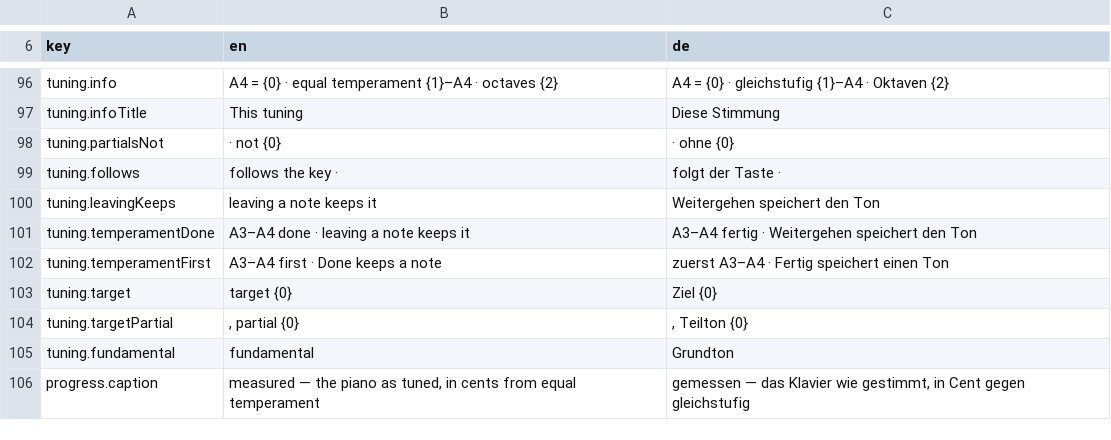
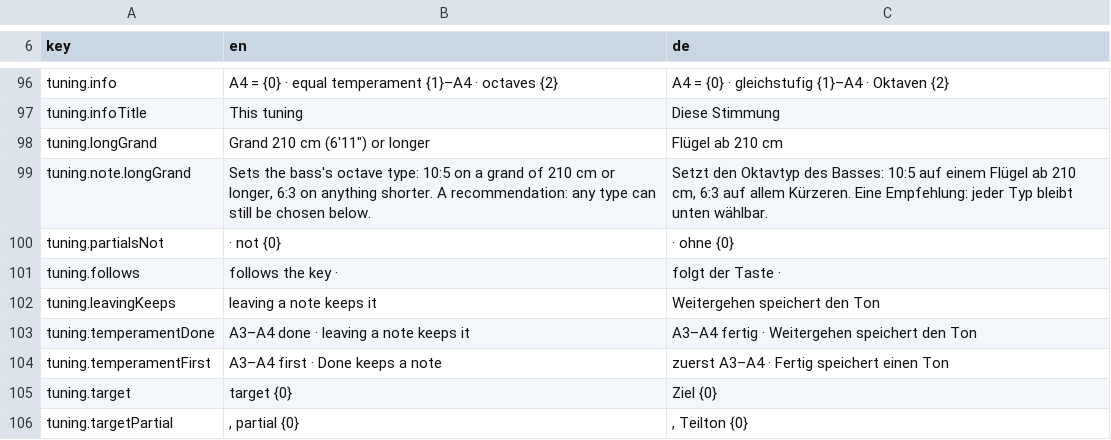
Before and after one commit to clavierhaus/clavier-tuner-foss, a TSV file: i18n/strings.tsv, drawn as a sheet; only a part is shown, gaps mark what is left out; the shorter side is filled out with more unchanged rows.

```diff
--- a/i18n/strings.tsv
+++ b/i18n/strings.tsv
@@ -97,2 +97,4 @@ tuning.info	A4 = {0} · equal temperament {1}–A4 · octaves {2}	A4 = {0} · gl
 tuning.infoTitle	This tuning	Diese Stimmung
+tuning.longGrand	Grand 210 cm (6′11″) or longer	Flügel ab 210 cm
+tuning.note.longGrand	Sets the bass's octave type: 10:5 on a grand of 210 cm or longer, 6:3 on anything shorter. A recommendation: any type can still be chosen below.	Setzt den Oktavtyp des Basses: 10:5 auf einem Flügel ab 210 cm, 6:3 auf allem Kürzeren. Eine Empfehlung: jeder Typ bleibt unten wählbar.
 tuning.partialsNot	 · not {0}	 · ohne {0}
```
Also changed, not shown: 8 other files.
